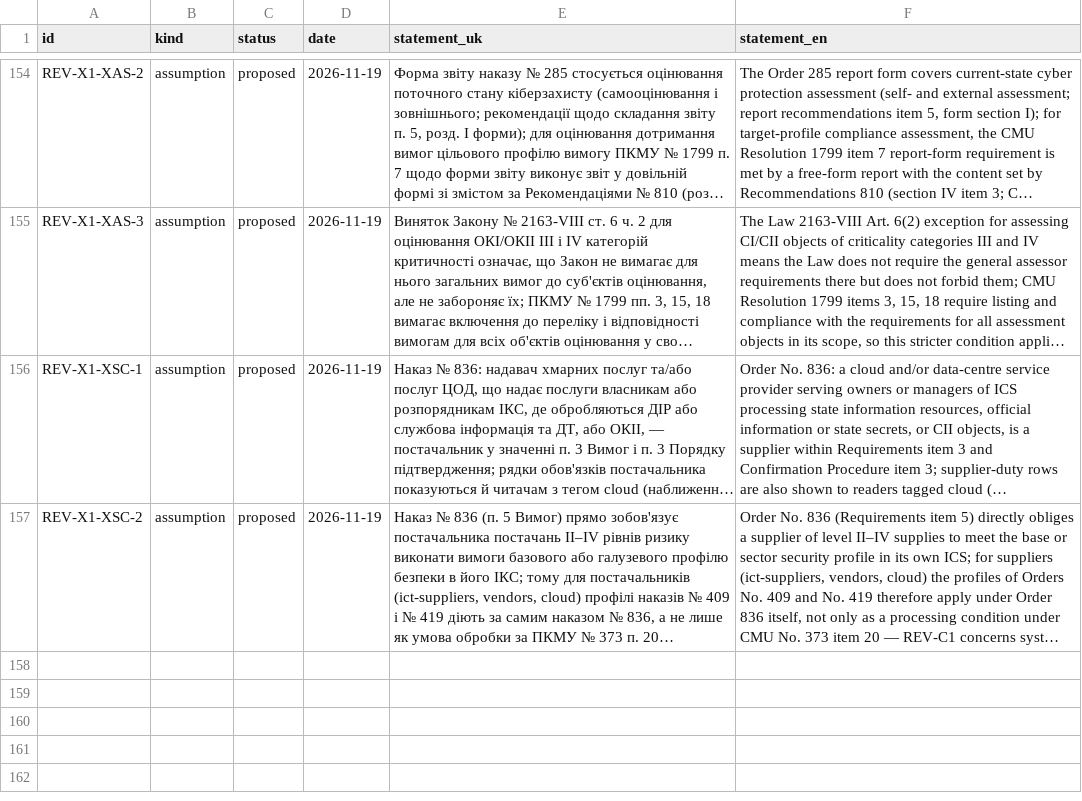
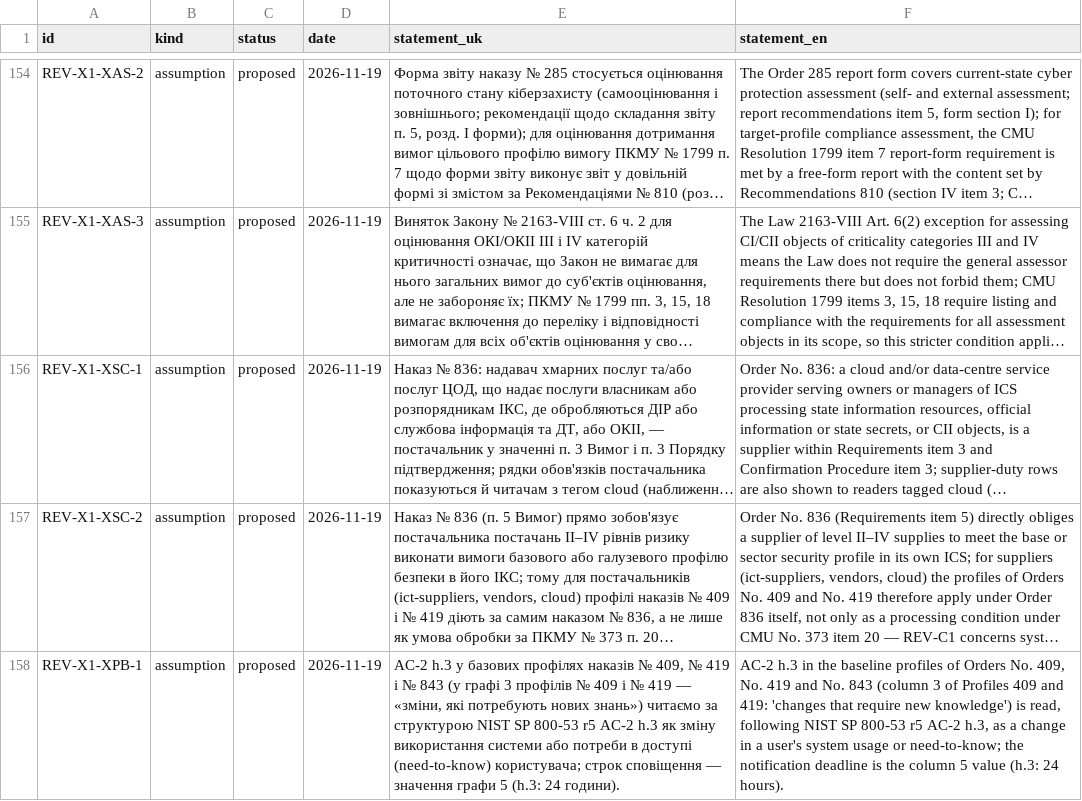
Before and after one commit to Ivan-Gokin/grc-foundation-ua, a CSV file: data/decisions.csv, drawn as a sheet; only a part is shown, gaps mark what is left out; long unchanged cells end in …; the diff names each change by its address in the sheet, - before the commit and + after, or states it on an @@ line.

```diff
--- a/data/decisions.csv
+++ b/data/decisions.csv
+row 158: REV-X1-XPB-1 | assumption | proposed | 2026-11-19 | AC-2 h.3 у базових профілях наказів № 409, № 419 і № 843 (у графі 3 профілів № 409 і № 419 — «зміни, які потребують нових знань») читаємо за структурою NIST SP 800-53 r5 AC-2 h.3 як зміну використання системи або потреби в доступі (need-to-know) користувача; строк сповіщення — значення графи 5 (h.3: 24 години). | AC-2 h.3 in the baseline profiles of Orders No. 409, No. 419 and No. 843 (column 3 of Profiles 409 and 419: 'changes that require new knowledge') is read, following NIST SP 800-53 r5 AC-2 h.3, as a change in a user's system usage or need-to-know; the notification deadline is the column 5 value (h.3: 24 hours).
```
Also changed, not shown: data/applicability.csv, data/sources.csv, 1 other file.
